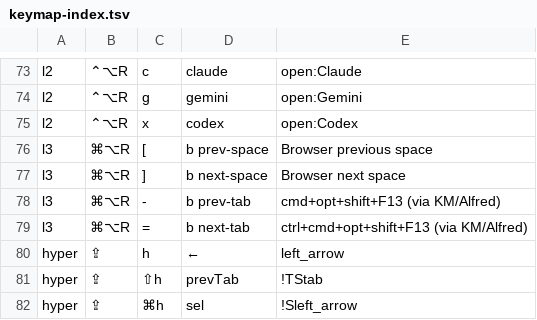
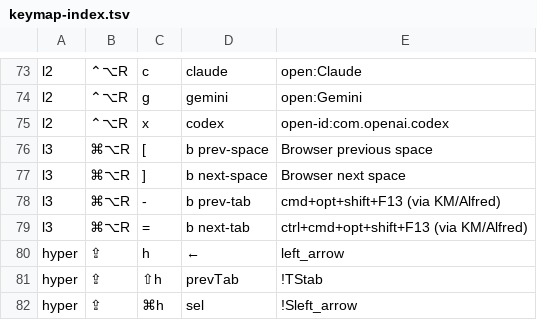
Before and after one commit to azaidrahman/zaid-sani-dotfiles, a TSV file: dot_config/private_karabiner/data/keymap-index.tsv, drawn as a sheet; only a part is shown, gaps mark what is left out.

```diff
--- a/dot_config/private_karabiner/data/keymap-index.tsv
+++ b/dot_config/private_karabiner/data/keymap-index.tsv
@@ -74,3 +74,3 @@ l2	⌃⌥R	c	claude	open:Claude
 l2	⌃⌥R	g	gemini	open:Gemini
-l2	⌃⌥R	x	codex	open:Codex
+l2	⌃⌥R	x	codex	open-id:com.openai.codex
 l3	⌘⌥R	[	b prev-space	Browser previous space
```
Also changed, not shown: 8 other files.
